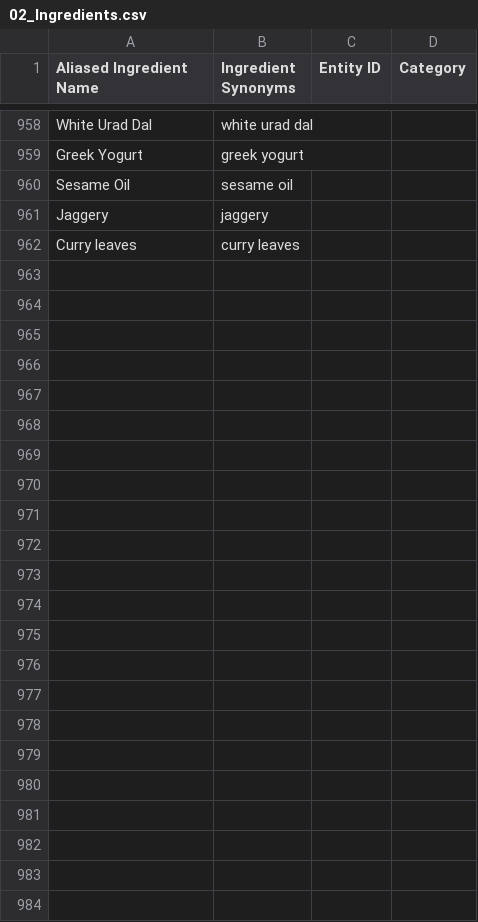
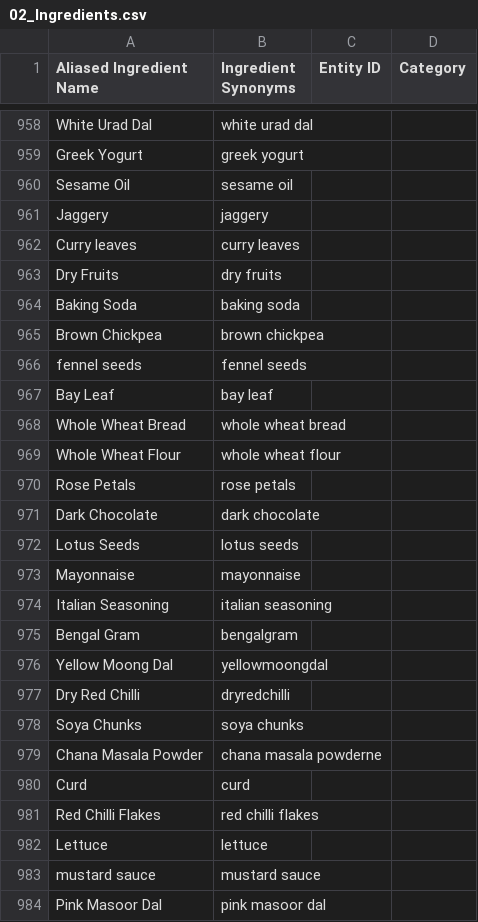
Before and after one commit to ruthvika-mohan/recipe-recommendation, a CSV file: data/02_Ingredients.csv, drawn as a sheet; only a part is shown, gaps mark what is left out.

Commit message:
new ingredients added v2

```diff
--- a/data/02_Ingredients.csv
+++ b/data/02_Ingredients.csv
@@ -962 +962,23 @@ Jaggery,jaggery,,
 Curry leaves,curry leaves,,
+Dry Fruits,dry fruits,,
+Baking Soda,baking soda,,
+Brown Chickpea,brown chickpea,,
+fennel seeds,fennel seeds,,
+Bay Leaf,bay leaf,,
+Whole Wheat Bread,whole wheat bread,,
+Whole Wheat Flour,whole wheat flour,,
+Rose Petals,rose petals,,
+Dark Chocolate,dark chocolate,,
+Lotus Seeds,lotus seeds,,
+Mayonnaise,mayonnaise,,
+Italian Seasoning,italian seasoning,,
+Bengal Gram,bengalgram,,
+Yellow Moong Dal,yellowmoongdal,,
+Dry Red Chilli,dryredchilli,,
+Soya Chunks,soya chunks,,
+Chana Masala Powder,chana masala powderne,,
+Curd,curd,,
+Red Chilli Flakes,red chilli flakes,,
+Lettuce ,lettuce,,
+mustard sauce,mustard sauce,,
+Pink Masoor Dal,pink masoor dal,,
```
Also changed, not shown: 4 other files.
